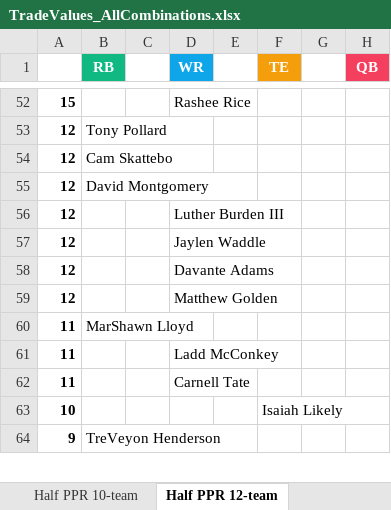
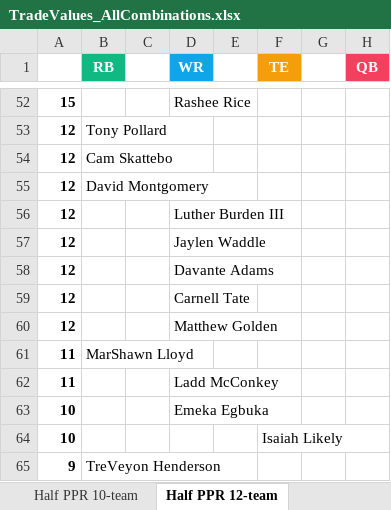
Before and after one commit to seoularpro/OddsVis, an Excel workbook: TradeValueSheets/TradeValues_AllCombinations.xlsx, sheet Half PPR 12-team, drawn as a sheet; only a part is shown, gaps mark what is left out; values as stored, in another font and other column widths than the file's, no borders; removed rows and columns are numbered as before the commit, all else as after; the diff covers the shown part only; the diff names each change by its address in the sheet, - before the commit and + after, or states it on an @@ line.

```diff
--- a/TradeValueSheets/TradeValues_AllCombinations.xlsx (sheet Half PPR 12-team)
+++ b/TradeValueSheets/TradeValues_AllCombinations.xlsx (sheet Half PPR 12-team)
+row 59: 12 |  |  | Carnell Tate
-row 62: 11 |  |  | Carnell Tate
+row 63: 10 |  |  | Emeka Egbuka
```
Also changed, not shown: 3 added rows and 4 removed rows elsewhere in this sheet, sheet Full PPR 10-team, sheet Half PPR 10-team, sheet Half PPR 8-team, sheet Full PPR 8-team, sheet Full PPR 12-team, sheet Standard 8-team, 2 more sheets, TradeValueSheets/TradeValues_FullPPR_10team.xlsx, TradeValueSheets/TradeValues_FullPPR_8team.xlsx, 18 other files.
